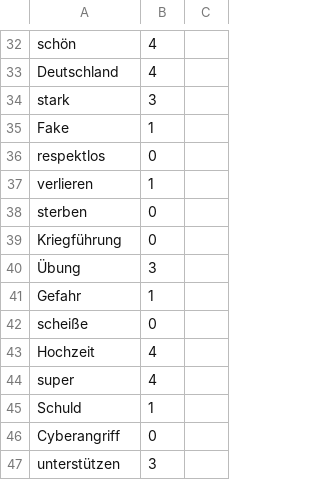
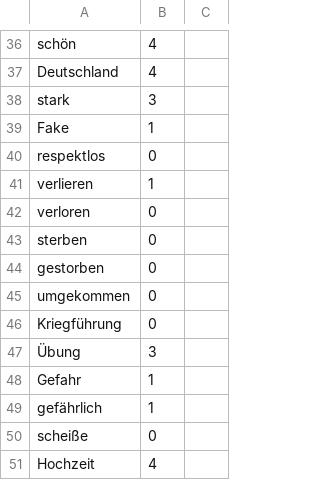
Before and after one commit to AudiophileDev/T2M, a CSV file: wordsDB.csv, drawn as a sheet; only a part is shown, gaps mark what is left out; the shorter side is filled out with more unchanged rows; the diff covers the shown part only.

```diff
--- a/wordsDB.csv
+++ b/wordsDB.csv
@@ -37,3 +41,6 @@
 "verlieren","1",
+"verloren","0",
 "sterben","0",
+"gestorben","0",
+"umgekommen","0",
 "Kriegführung","0",
@@ -41,2 +48,3 @@
 "Gefahr","1",
+"gefährlich","1",
 "scheiße","0",
```
Also changed, not shown: 9 added rows elsewhere in this file.
